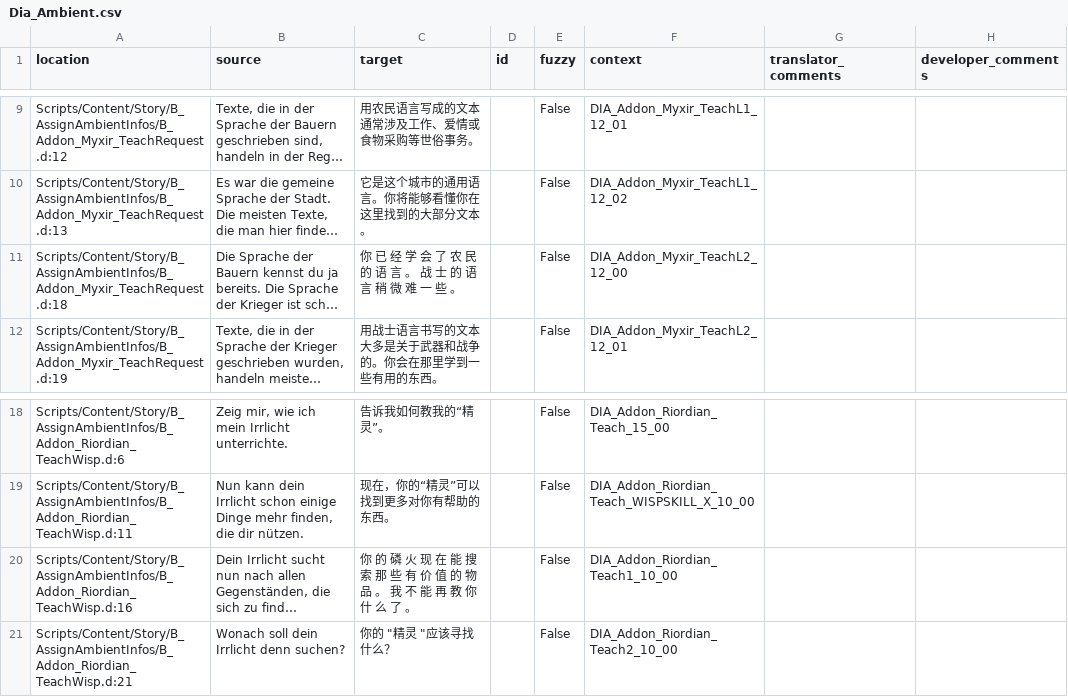
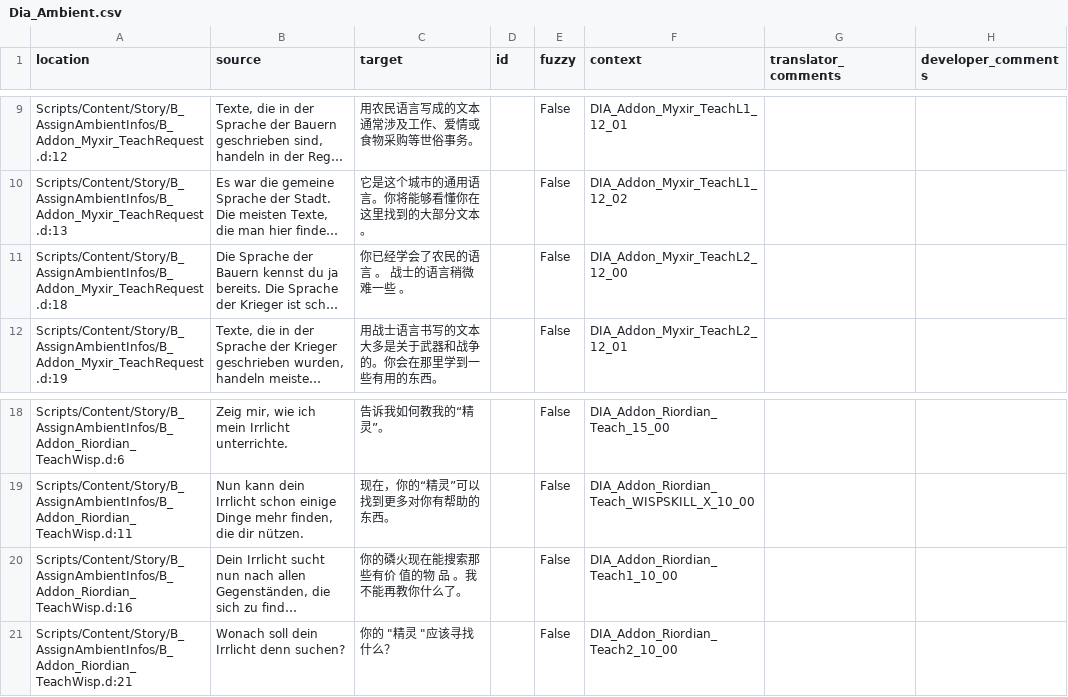
Before and after one commit to auronen/Gothic-2-localization, a CSV file: .translations/zh_Hans/Dia_Ambient.csv, drawn as a sheet; only a part is shown, gaps mark what is left out; long unchanged cells end in …; the diff names each change by its address in the sheet, - before the commit and + after, or states it on an @@ line.

Commit message:
Translated using Weblate (Chinese (Simplified))
Currently translated at 100.0% (1082 of 1082 strings)

Translation: Gothic 2: Night of the Raven/Dia_Ambient
Translate-URL: http://weblate.cokoliv.eu/projects/gothic-2-night-of-the-raven/dia_ambient/zh_Hans/

```diff
--- a/.translations/zh_Hans/Dia_Ambient.csv
+++ b/.translations/zh_Hans/Dia_Ambient.csv
-C11 (target): 你 已 经 学 会 了 农 民 的 语 言 。 战 士 的 语 言 稍 微 难 一 些 。
+C11 (target): 你已经学会了农民的语言 。 战士的语言稍微难一些 。
-C20 (target): 你 的 磷 火 现 在 能 搜 索 那 些 有 价 值 的 物 品 。 我 不 能 再 教 你 什 么 了 。
+C20 (target): 你的磷火现在能搜索那些有价 值的物 品 。我不能再教你什么了。
```
